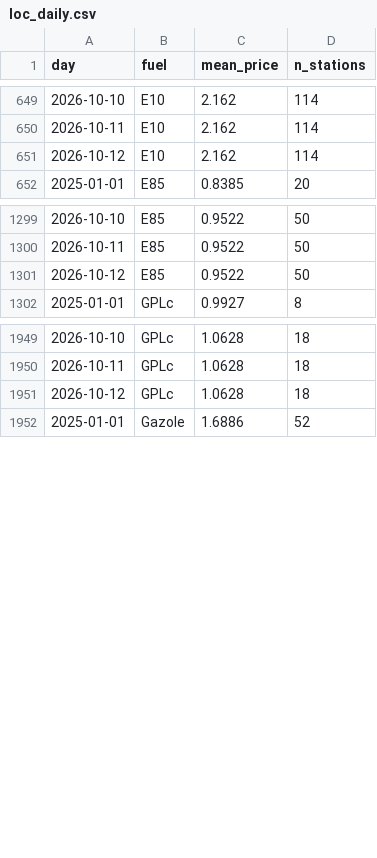
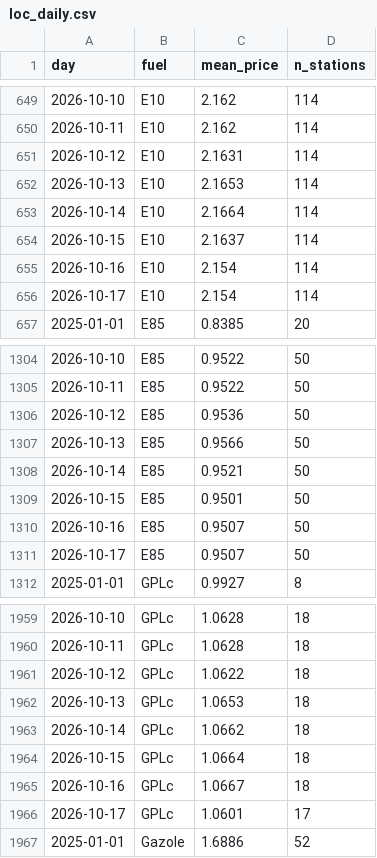
Before and after one commit to seninp/benzinetudes, a CSV file: data/lyon/loc_daily.csv, drawn as a sheet; only a part is shown, gaps mark what is left out; the diff covers the shown part only.

```diff
--- a/data/lyon/loc_daily.csv
+++ b/data/lyon/loc_daily.csv
@@ -650,3 +650,8 @@ day,fuel,mean_price,n_stations
 2026-10-11,E10,2.162,114
-2026-10-12,E10,2.162,114
+2026-10-12,E10,2.1631,114
+2026-10-13,E10,2.1653,114
+2026-10-14,E10,2.1664,114
+2026-10-15,E10,2.1637,114
+2026-10-16,E10,2.154,114
+2026-10-17,E10,2.154,114
 2025-01-01,E85,0.8385,20
@@ -1300,3 +1305,8 @@ day,fuel,mean_price,n_stations
 2026-10-11,E85,0.9522,50
-2026-10-12,E85,0.9522,50
+2026-10-12,E85,0.9536,50
+2026-10-13,E85,0.9566,50
+2026-10-14,E85,0.9521,50
+2026-10-15,E85,0.9501,50
+2026-10-16,E85,0.9507,50
+2026-10-17,E85,0.9507,50
 2025-01-01,GPLc,0.9927,8
@@ -1950,3 +1960,8 @@ day,fuel,mean_price,n_stations
 2026-10-11,GPLc,1.0628,18
-2026-10-12,GPLc,1.0628,18
+2026-10-12,GPLc,1.0622,18
+2026-10-13,GPLc,1.0653,18
+2026-10-14,GPLc,1.0662,18
+2026-10-15,GPLc,1.0664,18
+2026-10-16,GPLc,1.0667,18
+2026-10-17,GPLc,1.0601,17
 2025-01-01,Gazole,1.6886,52
```
Also changed, not shown: 15 added rows and 3 edited cells elsewhere in this file, data/castanet/rupture_hist.csv, data/gentilly/loc_daily.csv, 42 other files.
